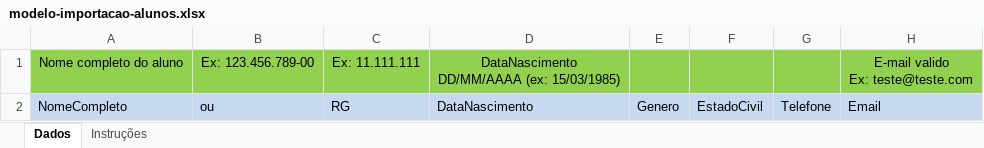
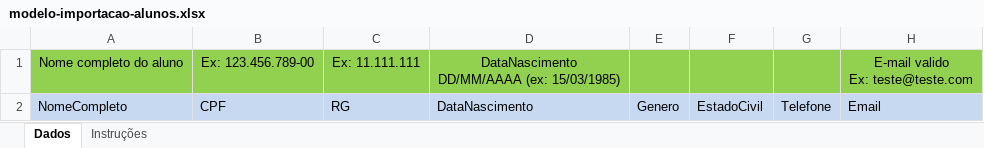
Before and after one commit to Sander0026/Braille-Frontend, an Excel workbook: src/assets/modelo-importacao-alunos.xlsx, sheet Dados, drawn as a sheet; only a part is shown; values as stored, in another font and other column widths than the file's, no borders; the diff names each change by its address in the sheet, - before the commit and + after, or states it on an @@ line.

```diff
--- a/src/assets/modelo-importacao-alunos.xlsx (sheet Dados)
+++ b/src/assets/modelo-importacao-alunos.xlsx (sheet Dados)
-B2: ou
+B2: CPF
```
